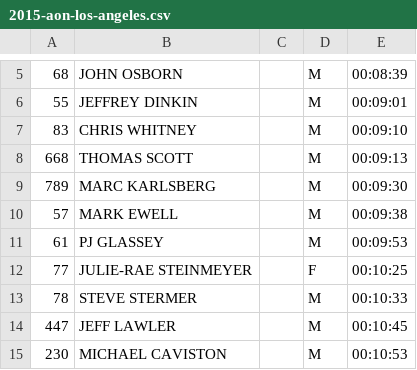
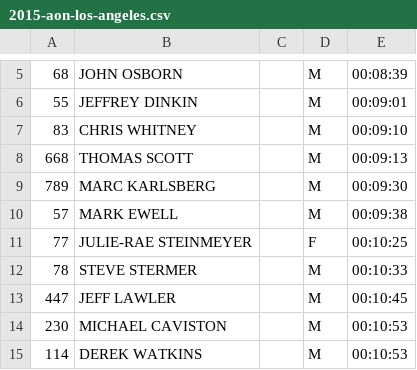
Before and after one commit to joduncan/RaceScoring, a CSV file: data/2015-aon-los-angeles.csv, drawn as a sheet; only a part is shown, gaps mark what is left out; the shorter side is filled out with more unchanged rows; the diff names each change by its address in the sheet, - before the commit and + after, or states it on an @@ line.

```diff
--- a/data/2015-aon-los-angeles.csv
+++ b/data/2015-aon-los-angeles.csv
-row 11: 61 | PJ GLASSEY |  | M | 00:09:53
```
Also changed, not shown: data/2015-ala-charlotte.csv, data/2015-big-climb-males.csv, 4 other files.
